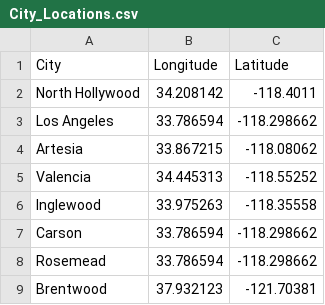
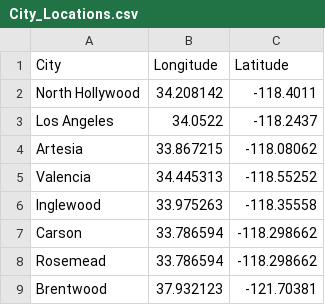
Before and after one commit to jyamato17/310, a CSV file: app/src/main/assets/City_Locations.csv, drawn as a sheet; only a part is shown.

```diff
--- a/app/src/main/assets/City_Locations.csv
+++ b/app/src/main/assets/City_Locations.csv
@@ -2,3 +2,3 @@ City, Longitude, Latitude
 North Hollywood, 34.208142, -118.4011
-Los Angeles, 33.786594, -118.298662
+Los Angeles, 34.0522, -118.2437
 Artesia, 33.867215, -118.08062
```
Also changed, not shown: 2 other files.
